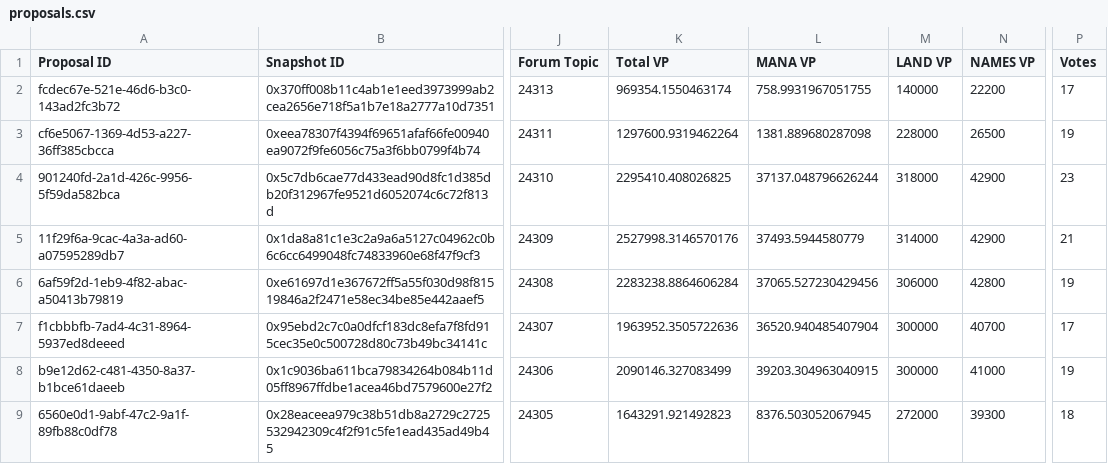
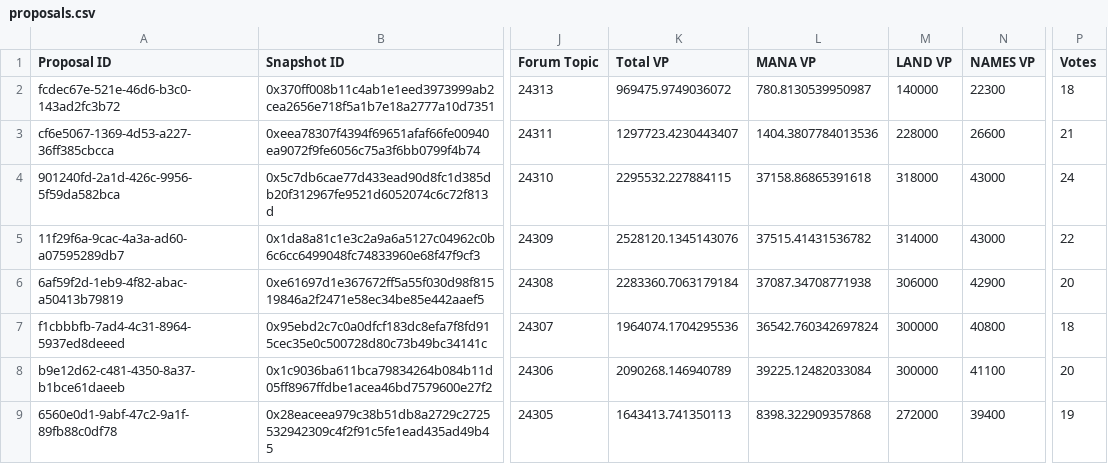
Before and after one commit to Decentraland-DAO/transparency, a CSV file: proposals.csv, drawn as a sheet; only a part is shown, gaps mark what is left out; the diff covers the shown part only; the diff names each change by its address in the sheet, - before the commit and + after, or states it on an @@ line.

```diff
--- a/proposals.csv
+++ b/proposals.csv
-K2 (Total VP): 969354.1550463174
+K2 (Total VP): 969475.9749036072
-L2 (MANA VP): 758.9931967051755
+L2 (MANA VP): 780.8130539950987
-N2 (NAMES VP): 22200
+N2 (NAMES VP): 22300
-P2 (Votes): 17
+P2 (Votes): 18
-K3 (Total VP): 1297600.9319462264
+K3 (Total VP): 1297723.4230443407
-L3 (MANA VP): 1381.889680287098
+L3 (MANA VP): 1404.3807784013536
-N3 (NAMES VP): 26500
+N3 (NAMES VP): 26600
-P3 (Votes): 19
+P3 (Votes): 21
-K4 (Total VP): 2295410.408026825
+K4 (Total VP): 2295532.227884115
-L4 (MANA VP): 37137.048796626244
+L4 (MANA VP): 37158.86865391618
-N4:N5 (NAMES VP): 42900
+N4:N5 (NAMES VP): 43000
-P4 (Votes): 23
+P4 (Votes): 24
-K5 (Total VP): 2527998.3146570176
+K5 (Total VP): 2528120.1345143076
-L5 (MANA VP): 37493.5944580779
+L5 (MANA VP): 37515.41431536782
-P5 (Votes): 21
+P5 (Votes): 22
-K6 (Total VP): 2283238.8864606284
+K6 (Total VP): 2283360.7063179184
-L6 (MANA VP): 37065.527230429456
+L6 (MANA VP): 37087.34708771938
-N6 (NAMES VP): 42800
+N6 (NAMES VP): 42900
-P6 (Votes): 19
+P6 (Votes): 20
-K7 (Total VP): 1963952.3505722636
+K7 (Total VP): 1964074.1704295536
-L7 (MANA VP): 36520.940485407904
+L7 (MANA VP): 36542.760342697824
-N7 (NAMES VP): 40700
+N7 (NAMES VP): 40800
-P7 (Votes): 17
+P7 (Votes): 18
-K8 (Total VP): 2090146.327083499
+K8 (Total VP): 2090268.146940789
-L8 (MANA VP): 39203.304963040915
+L8 (MANA VP): 39225.12482033084
-N8 (NAMES VP): 41000
+N8 (NAMES VP): 41100
-P8 (Votes): 19
+P8 (Votes): 20
-K9 (Total VP): 1643291.921492823
+K9 (Total VP): 1643413.741350113
-L9 (MANA VP): 8376.503052067945
+L9 (MANA VP): 8398.322909357868
-N9 (NAMES VP): 39300
+N9 (NAMES VP): 39400
-P9 (Votes): 18
+P9 (Votes): 19
```
Also changed, not shown: 57 edited cells elsewhere in this file, balances.csv, members.csv, 7 other files.
